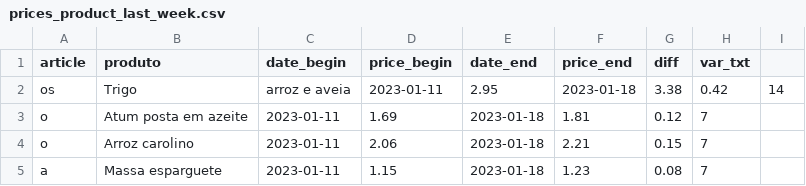
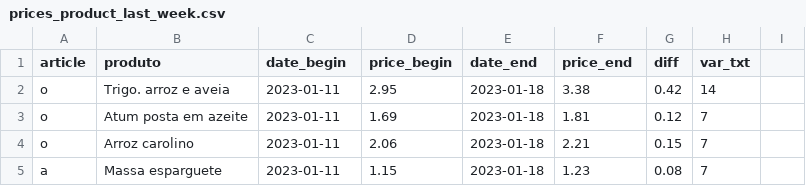
Before and after one commit to ruimgbarros/precos-api, a CSV file: prices_product_last_week.csv, drawn as a sheet.

Commit message:
Update prices_product_last_week.csv

```diff
--- a/prices_product_last_week.csv
+++ b/prices_product_last_week.csv
@@ -1,3 +1,3 @@
 article,produto,date_begin,price_begin,date_end,price_end,diff,var_txt
-os,Trigo, arroz e aveia,2023-01-11,2.95,2023-01-18,3.38,0.42,14
+o,Trigo. arroz e aveia,2023-01-11,2.95,2023-01-18,3.38,0.42,14
 o,Atum posta em azeite,2023-01-11,1.69,2023-01-18,1.81,0.12,7
```
